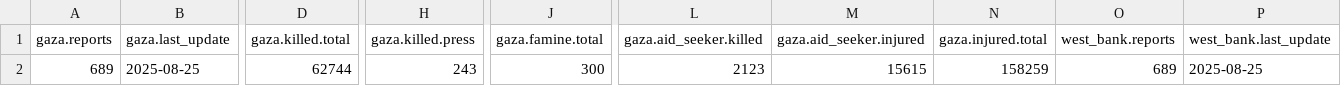
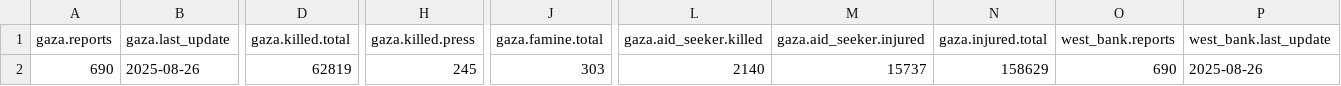
Before and after one commit to Mohammad-AbdulSamad/Palestine-Daily-Data-ETL, a CSV file: data/summary.csv, drawn as a sheet; only a part is shown, gaps mark what is left out; the diff covers the shown part only; the diff names each change by its address in the sheet, - before the commit and + after, or states it on an @@ line.

```diff
--- a/data/summary.csv
+++ b/data/summary.csv
-A2 (gaza.reports): 689
+A2 (gaza.reports): 690
-B2 (gaza.last_update): 2025-08-25
+B2 (gaza.last_update): 2025-08-26
-D2 (gaza.killed.total): 62744
+D2 (gaza.killed.total): 62819
-H2 (gaza.killed.press): 243
+H2 (gaza.killed.press): 245
-J2 (gaza.famine.total): 300
+J2 (gaza.famine.total): 303
-L2 (gaza.aid_seeker.killed): 2123
+L2 (gaza.aid_seeker.killed): 2140
-M2 (gaza.aid_seeker.injured): 15615
+M2 (gaza.aid_seeker.injured): 15737
-N2 (gaza.injured.total): 158259
+N2 (gaza.injured.total): 158629
-O2 (west_bank.reports): 689
+O2 (west_bank.reports): 690
-P2 (west_bank.last_update): 2025-08-25
+P2 (west_bank.last_update): 2025-08-26
```
Also changed, not shown: 2 edited cells elsewhere in this file, data/daily_casualties_gaza.csv, data/daily_casualties_west_bank.csv, 3 other files.
